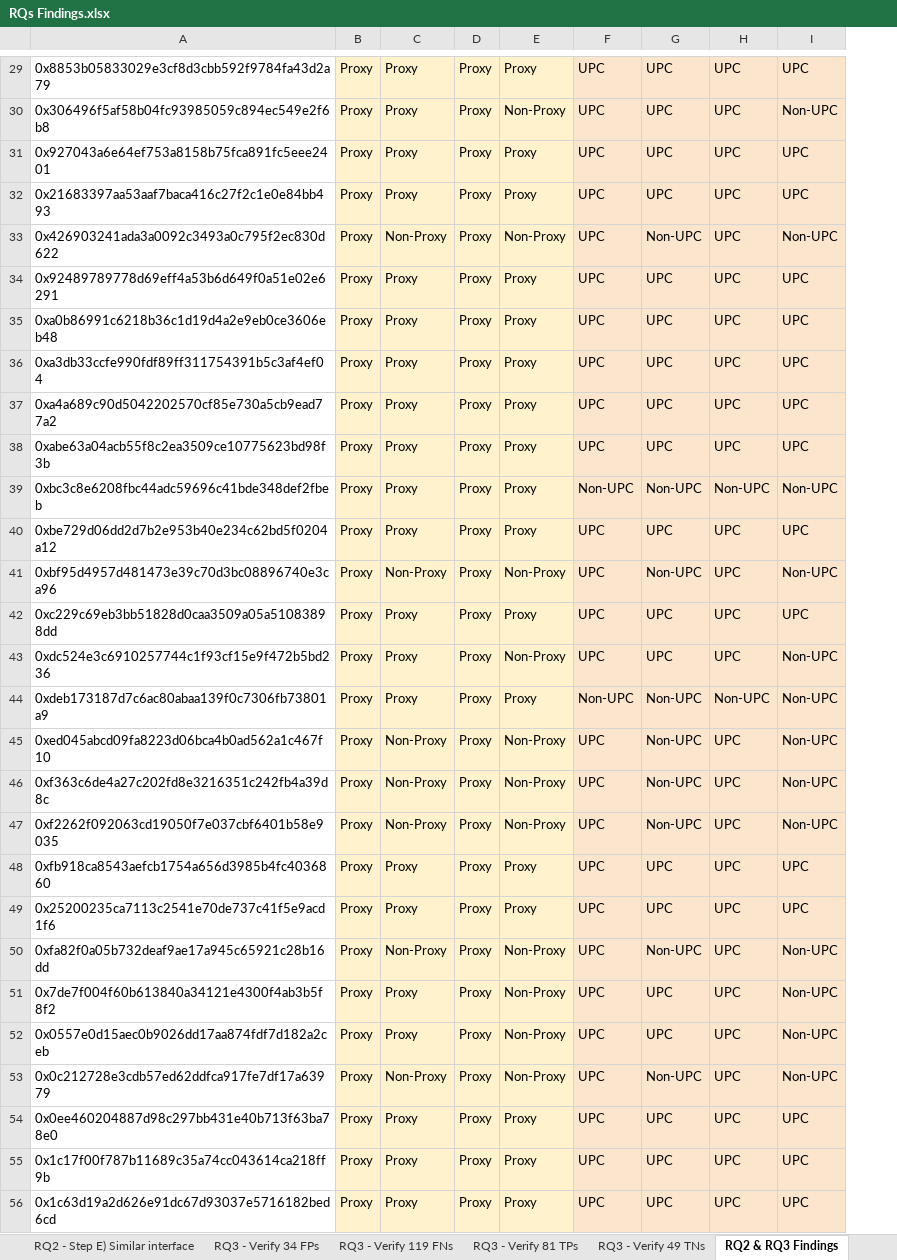
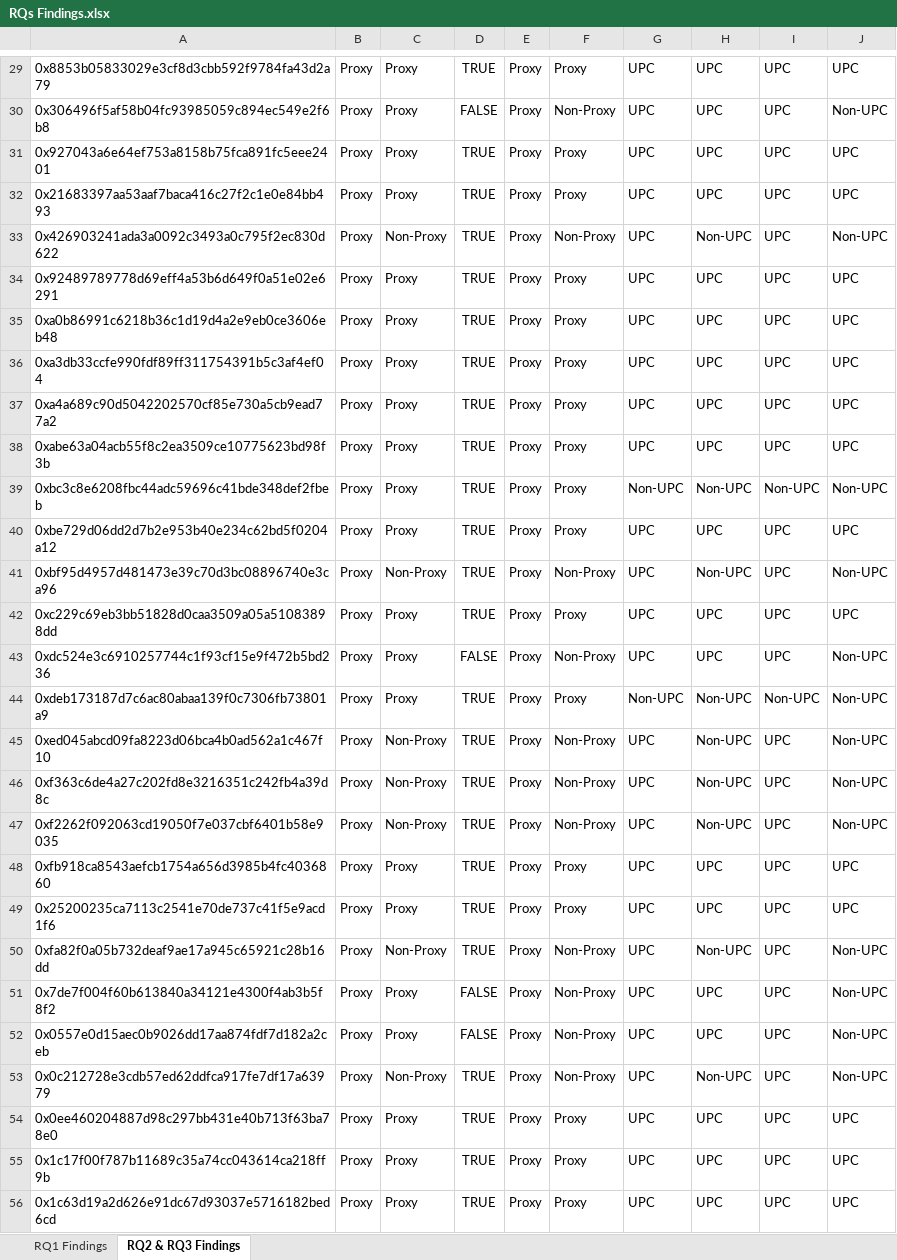
Before and after one commit to tu-caa-2025s-g4/replication-24-amir-upc_sentinel, an Excel workbook: findings/RQs Findings.xlsx, sheet RQ2 & RQ3 Findings, drawn as a sheet; only a part is shown, gaps mark what is left out; values as stored, in another font and other column widths than the file's, no borders; charts and pictures not drawn; addresses are those after the commit; the diff covers the shown part only; the diff names each change by its address in the sheet, - before the commit and + after, or states it on an @@ line.

Commit message:
updated the files columns to clarify better

```diff
--- a/findings/RQs Findings.xlsx (sheet RQ2 & RQ3 Findings)
+++ b/findings/RQs Findings.xlsx (sheet RQ2 & RQ3 Findings)
-sheet tab: RQ2 - Step E) Similar interface
-sheet tab: RQ3 - Verify 34 FPs
-sheet tab: RQ3 - Verify 119 FNs
-sheet tab: RQ3 - Verify 81 TPs
-sheet tab: RQ3 - Verify 49 TNs
+column D, rows 29-56: TRUE | FALSE | TRUE | TRUE | TRUE | TRUE | TRUE | TRUE | TRUE | TRUE | TRUE | TRUE | TRUE | TRUE | FALSE | TRUE | TRUE | TRUE | TRUE | TRUE | TRUE | TRUE | FALSE | FALSE | TRUE | TRUE | TRUE | TRUE
-B29:C56 fill: #FFF2CC
+B29:C56 fill: none
-E29:F56 fill: #FFF2CC
+E29:F56 fill: none
-G29:J56 fill: #FCE5CD
+G29:J56 fill: none
```
Also changed, not shown: 8 edited cells and cell formats elsewhere in this sheet, other sheet tabs, charts or pictures.
